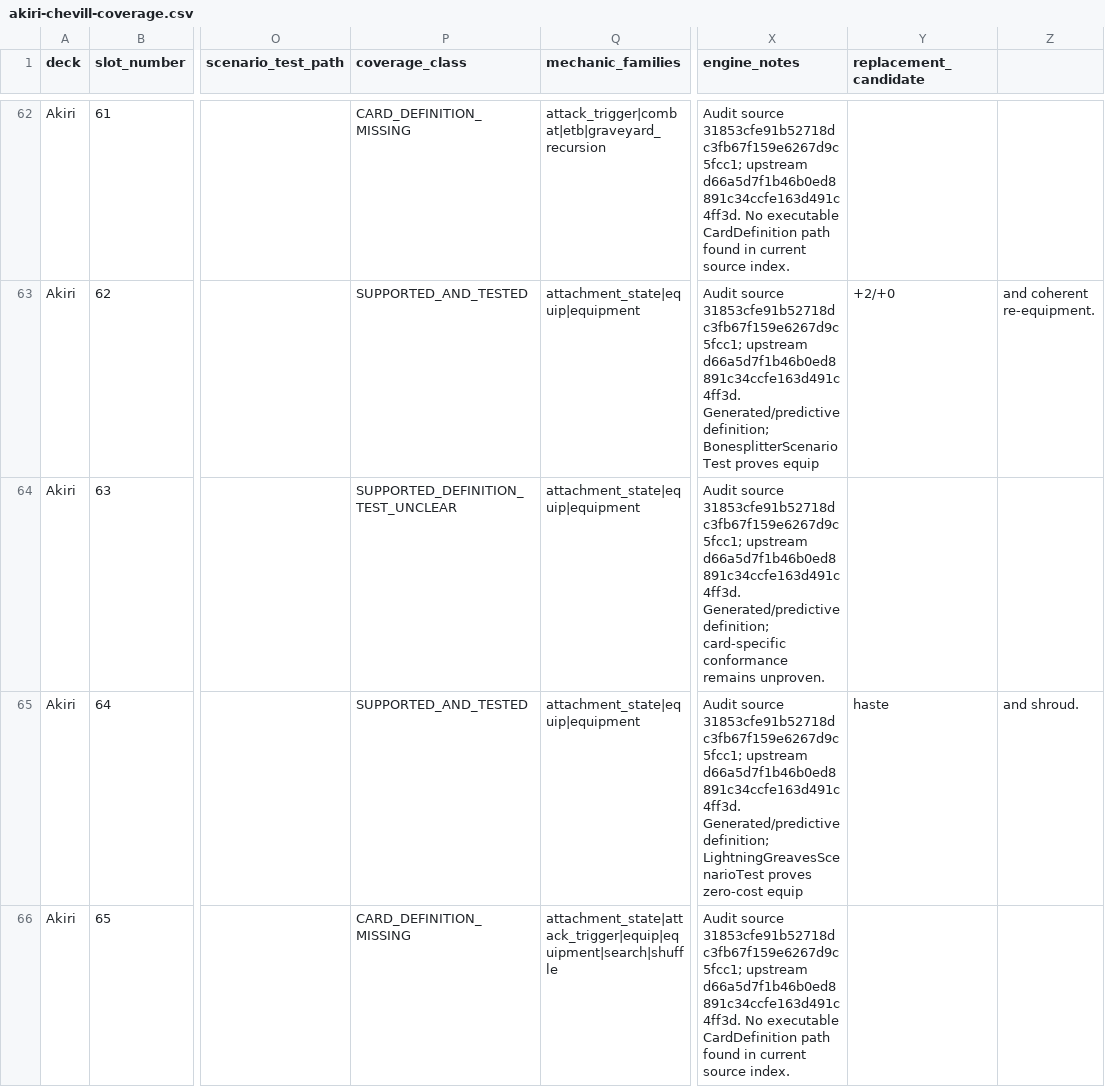
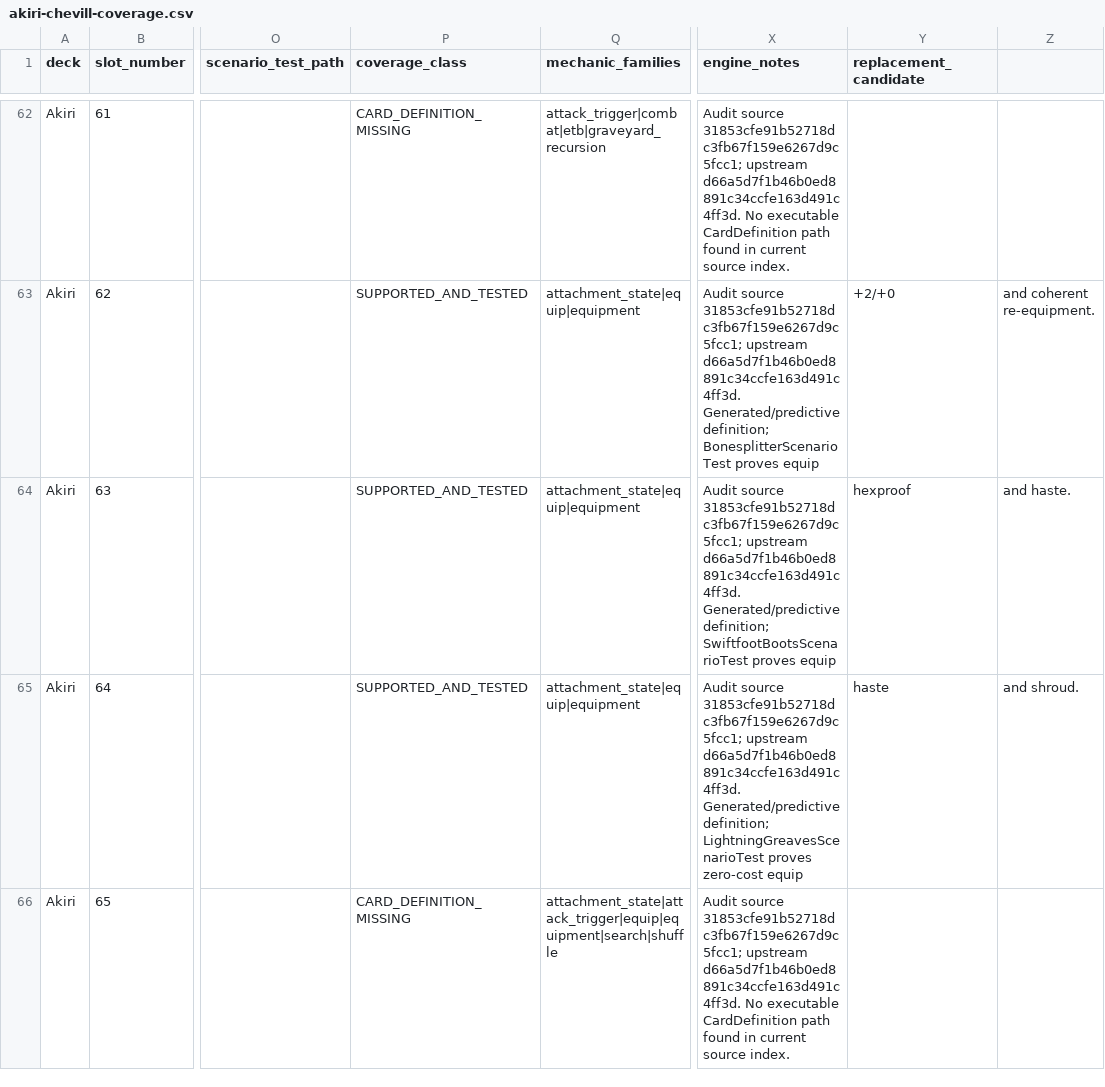
Before and after one commit to chrismaghuhn/argentum-engine, a CSV file: docs/ml/curriculum/akiri-chevill-coverage.csv, drawn as a sheet; only a part is shown, gaps mark what is left out; the diff names each change by its address in the sheet, - before the commit and + after, or states it on an @@ line.

Commit message:
test: prove Swiftfoot Boots conformance

```diff
--- a/docs/ml/curriculum/akiri-chevill-coverage.csv
+++ b/docs/ml/curriculum/akiri-chevill-coverage.csv
-P64 (coverage_class): SUPPORTED_DEFINITION_TEST_UNCLEAR
+P64 (coverage_class): SUPPORTED_AND_TESTED
-X64 (engine_notes): …Generated/predictive definition; card-specific conformance remains unproven.
+X64 (engine_notes): …Generated/predictive definition; SwiftfootBootsScenarioTest proves equip
-Y64 (replacement_candidate): (empty)
+Y64 (replacement_candidate): hexproof
-Z64: (empty)
+Z64: and haste.
```
Also changed, not shown: 1 other file.
